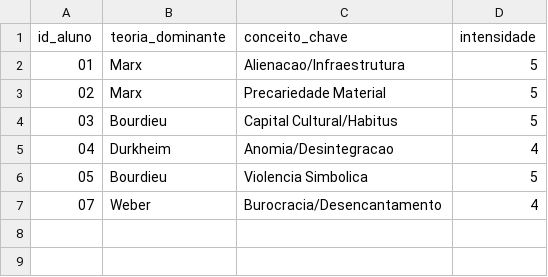
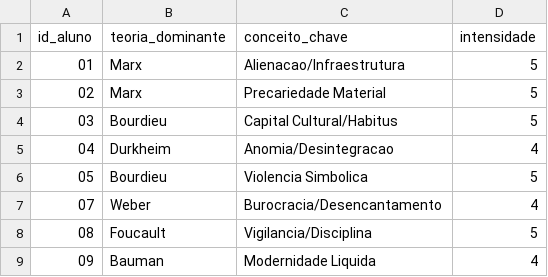
Before and after one commit to 48cork/pasta, a CSV file: projetos-cohort/aula-4-enquete/matriz_diagnostica_ufcg.csv, drawn as a sheet; the diff names each change by its address in the sheet, - before the commit and + after, or states it on an @@ line.

Commit message:
feat(aula-9): oficializa nome Sociologia de Dados e expande para Foucault/Bauman

```diff
--- a/projetos-cohort/aula-4-enquete/matriz_diagnostica_ufcg.csv
+++ b/projetos-cohort/aula-4-enquete/matriz_diagnostica_ufcg.csv
+row 8: 08 | Foucault | Vigilancia/Disciplina | 5
+row 9: 09 | Bauman | Modernidade Liquida | 4
```
Also changed, not shown: 1 other file.
